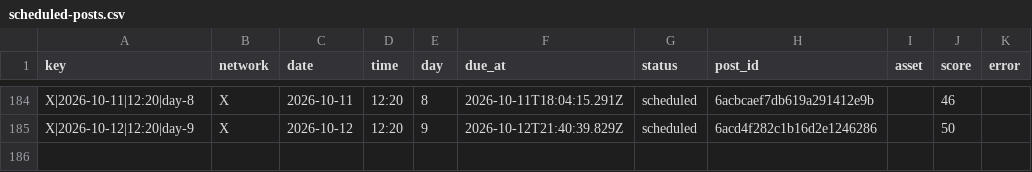
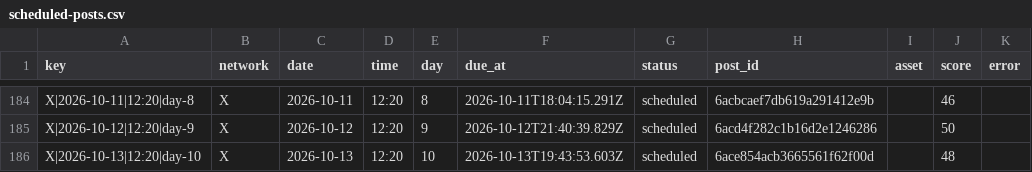
Before and after one commit to nicolass309/leadops-assets, a CSV file: automation/state/scheduled-posts.csv, drawn as a sheet; only a part is shown, gaps mark what is left out; the diff names each change by its address in the sheet, - before the commit and + after, or states it on an @@ line.

Commit message:
LeadOps daily publishing state

```diff
--- a/automation/state/scheduled-posts.csv
+++ b/automation/state/scheduled-posts.csv
+row 186: X|2026-10-13|12:20|day-10 | X | 2026-10-13 | 12:20 | 10 | 2026-10-13T19:43:53.603Z | scheduled | 6ace854acb3665561f62f00d |  | 48
```
Also changed, not shown: 4 other files.
